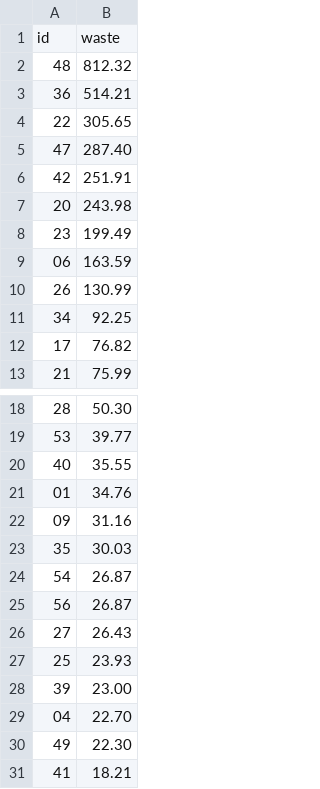
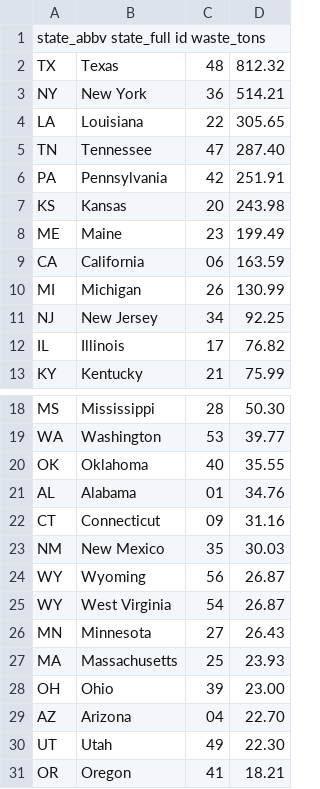
Before and after one commit to bvallier/tiny_datas, a TSV file: waste_by_state.tsv, drawn as a sheet; only a part is shown, gaps mark what is left out; addresses are those after the commit; the diff names each change by its address in the sheet, - before the commit and + after, or states it on an @@ line.

Commit message:
added data columns

```diff
--- a/waste_by_state.tsv
+++ b/waste_by_state.tsv
+column A, rows 1-13: state_abbv state_full id waste_tons | TX | NY | LA | TN | PA | KS | ME | CA | MI | NJ | IL | KY; rows 18-23: MS | WA | OK | AL | CT | NM; rows 25-31: WY | MN | MA | OH | AZ | UT | OR
+column B, rows 2-13: Texas | New York | Louisiana | Tennessee | Pennsylvania | Kansas | Maine | California | Michigan | New Jersey | Illinois | Kentucky; rows 18-23: Mississippi | Washington | Oklahoma | Alabama | Connecticut | New Mexico; rows 25-31: West Virginia | Minnesota | Massachusetts | Ohio | Arizona | Utah | Oregon
-C1: id
+C1: (empty)
-D1: waste
+D1: (empty)
@@ row 25 moved to row 24: WY @@
```
